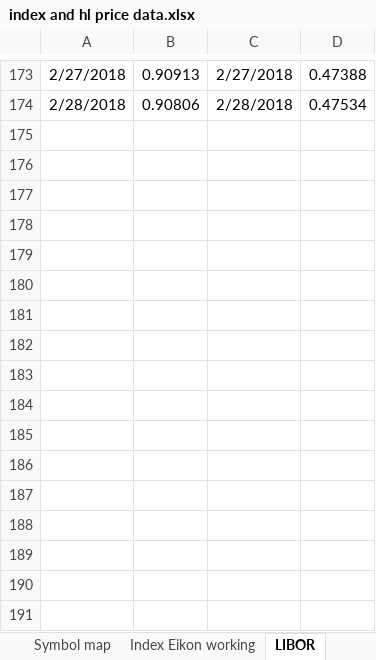
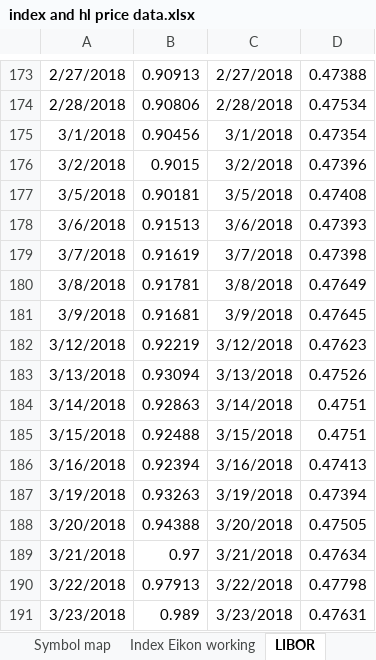
Before and after one commit to NNicolaou/HL_live, an Excel workbook: index and hl price data.xlsx, sheet LIBOR, drawn as a sheet; only a part is shown, gaps mark what is left out; values as stored, in another font and other column widths than the file's, no borders; the diff names each change by its address in the sheet, - before the commit and + after, or states it on an @@ line.

Commit message:
23-03-2018 update LIBOR update

```diff
--- a/index and hl price data.xlsx (sheet LIBOR)
+++ b/index and hl price data.xlsx (sheet LIBOR)
+row 175: 3/1/2018 | 0.90456 | 3/1/2018 | 0.47354
+row 176: 3/2/2018 | 0.9015 | 3/2/2018 | 0.47396
+row 177: 3/5/2018 | 0.90181 | 3/5/2018 | 0.47408
+row 178: 3/6/2018 | 0.91513 | 3/6/2018 | 0.47393
+row 179: 3/7/2018 | 0.91619 | 3/7/2018 | 0.47398
+row 180: 3/8/2018 | 0.91781 | 3/8/2018 | 0.47649
+row 181: 3/9/2018 | 0.91681 | 3/9/2018 | 0.47645
+row 182: 3/12/2018 | 0.92219 | 3/12/2018 | 0.47623
+row 183: 3/13/2018 | 0.93094 | 3/13/2018 | 0.47526
+row 184: 3/14/2018 | 0.92863 | 3/14/2018 | 0.4751
+row 185: 3/15/2018 | 0.92488 | 3/15/2018 | 0.4751
+row 186: 3/16/2018 | 0.92394 | 3/16/2018 | 0.47413
+row 187: 3/19/2018 | 0.93263 | 3/19/2018 | 0.47394
+row 188: 3/20/2018 | 0.94388 | 3/20/2018 | 0.47505
+row 189: 3/21/2018 | 0.97 | 3/21/2018 | 0.47634
+row 190: 3/22/2018 | 0.97913 | 3/22/2018 | 0.47798
+row 191: 3/23/2018 | 0.989 | 3/23/2018 | 0.47631
```
Also changed, not shown: sheet Index price, sheet Index Eikon working, HL funds data.xlsx.
